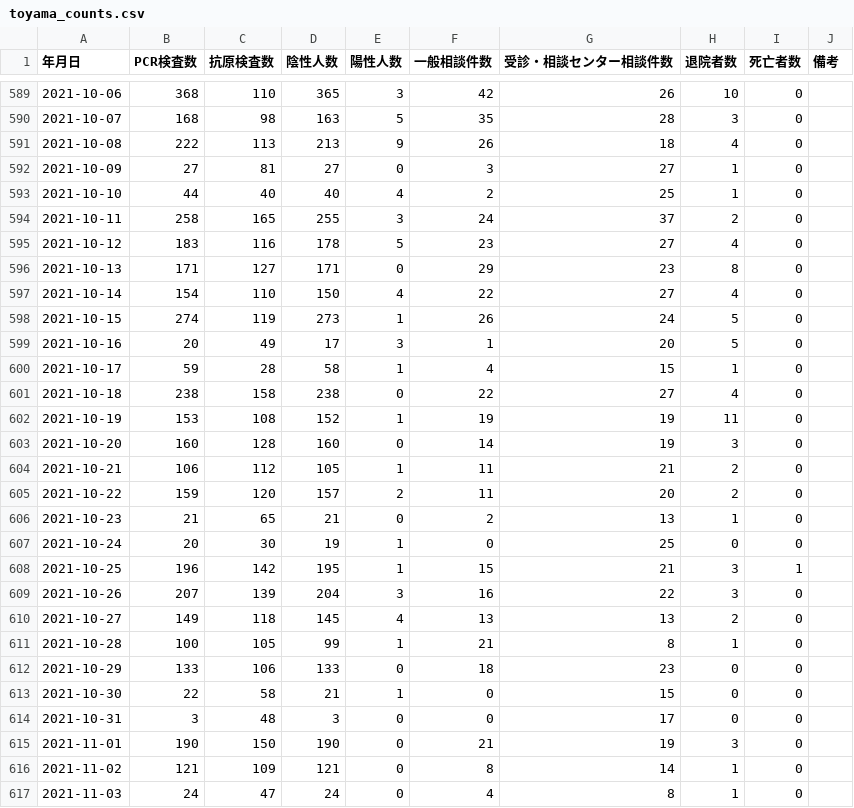
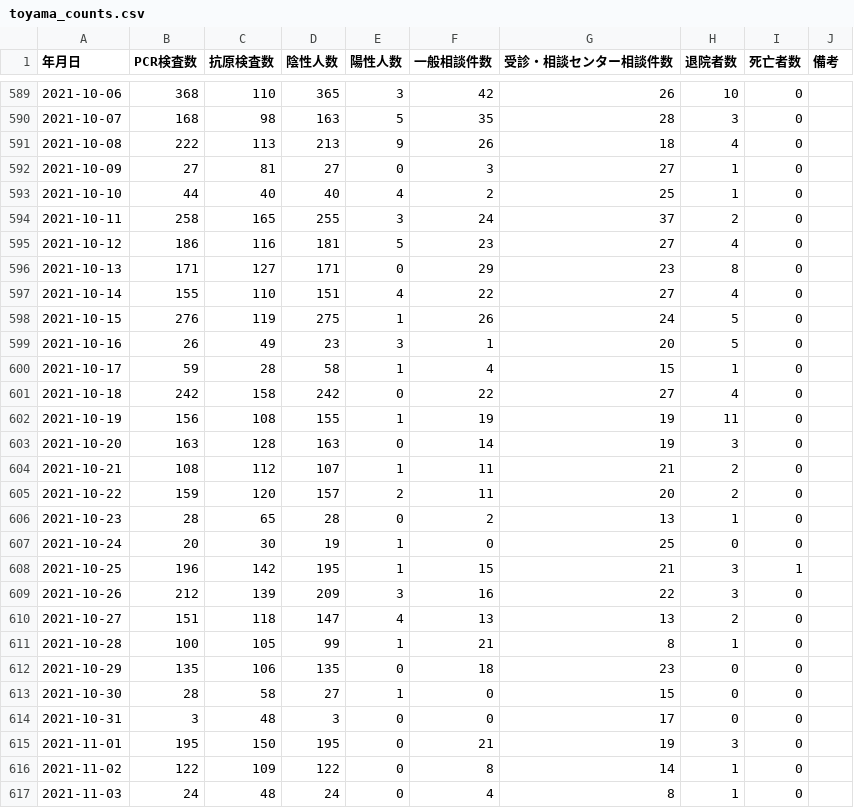
Before and after one commit to terachan0117/covid19-toyama-opendata, a CSV file: data/toyama_counts.csv, drawn as a sheet; only a part is shown, gaps mark what is left out; the diff covers the shown part only.

```diff
--- a/data/toyama_counts.csv
+++ b/data/toyama_counts.csv
@@ -594,24 +594,24 @@
 2021-10-11,258,165,255,3,24,37,2,0,
-2021-10-12,183,116,178,5,23,27,4,0,
+2021-10-12,186,116,181,5,23,27,4,0,
 2021-10-13,171,127,171,0,29,23,8,0,
-2021-10-14,154,110,150,4,22,27,4,0,
-2021-10-15,274,119,273,1,26,24,5,0,
-2021-10-16,20,49,17,3,1,20,5,0,
+2021-10-14,155,110,151,4,22,27,4,0,
+2021-10-15,276,119,275,1,26,24,5,0,
+2021-10-16,26,49,23,3,1,20,5,0,
 2021-10-17,59,28,58,1,4,15,1,0,
-2021-10-18,238,158,238,0,22,27,4,0,
-2021-10-19,153,108,152,1,19,19,11,0,
-2021-10-20,160,128,160,0,14,19,3,0,
-2021-10-21,106,112,105,1,11,21,2,0,
+2021-10-18,242,158,242,0,22,27,4,0,
+2021-10-19,156,108,155,1,19,19,11,0,
+2021-10-20,163,128,163,0,14,19,3,0,
+2021-10-21,108,112,107,1,11,21,2,0,
 2021-10-22,159,120,157,2,11,20,2,0,
-2021-10-23,21,65,21,0,2,13,1,0,
+2021-10-23,28,65,28,0,2,13,1,0,
 2021-10-24,20,30,19,1,0,25,0,0,
 2021-10-25,196,142,195,1,15,21,3,1,
-2021-10-26,207,139,204,3,16,22,3,0,
-2021-10-27,149,118,145,4,13,13,2,0,
+2021-10-26,212,139,209,3,16,22,3,0,
+2021-10-27,151,118,147,4,13,13,2,0,
 2021-10-28,100,105,99,1,21,8,1,0,
-2021-10-29,133,106,133,0,18,23,0,0,
-2021-10-30,22,58,21,1,0,15,0,0,
+2021-10-29,135,106,135,0,18,23,0,0,
+2021-10-30,28,58,27,1,0,15,0,0,
 2021-10-31,3,48,3,0,0,17,0,0,
-2021-11-01,190,150,190,0,21,19,3,0,
-2021-11-02,121,109,121,0,8,14,1,0,
-2021-11-03,24,47,24,0,4,8,1,0,
+2021-11-01,195,150,195,0,21,19,3,0,
+2021-11-02,122,109,122,0,8,14,1,0,
+2021-11-03,24,48,24,0,4,8,1,0,
```
Also changed, not shown: 1 added row and 14 edited cells elsewhere in this file, data/160008_toyama_covid19_antigen_test_people.csv, data/160008_toyama_covid19_call_center.csv, 5 other files.
